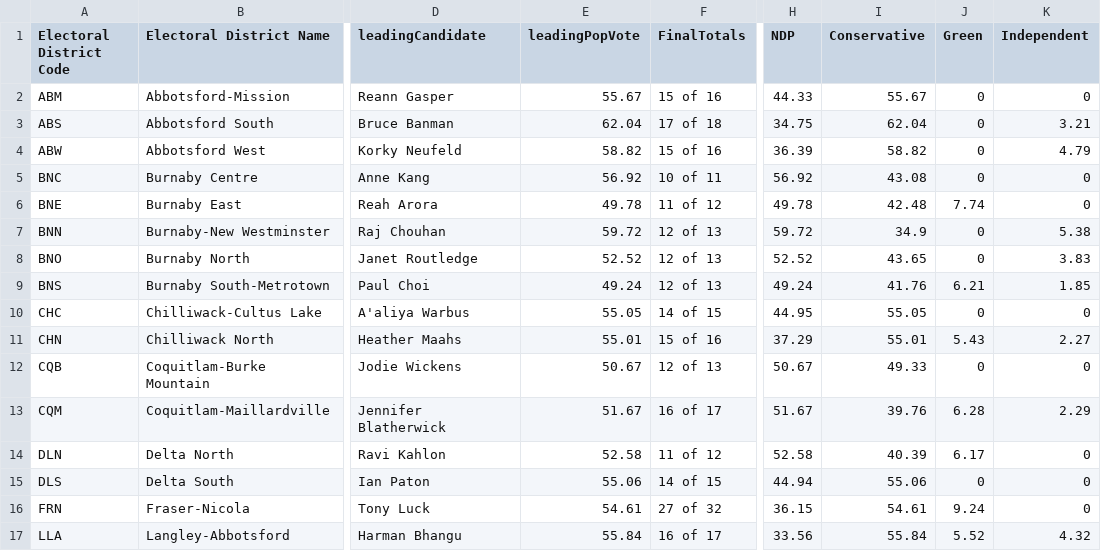
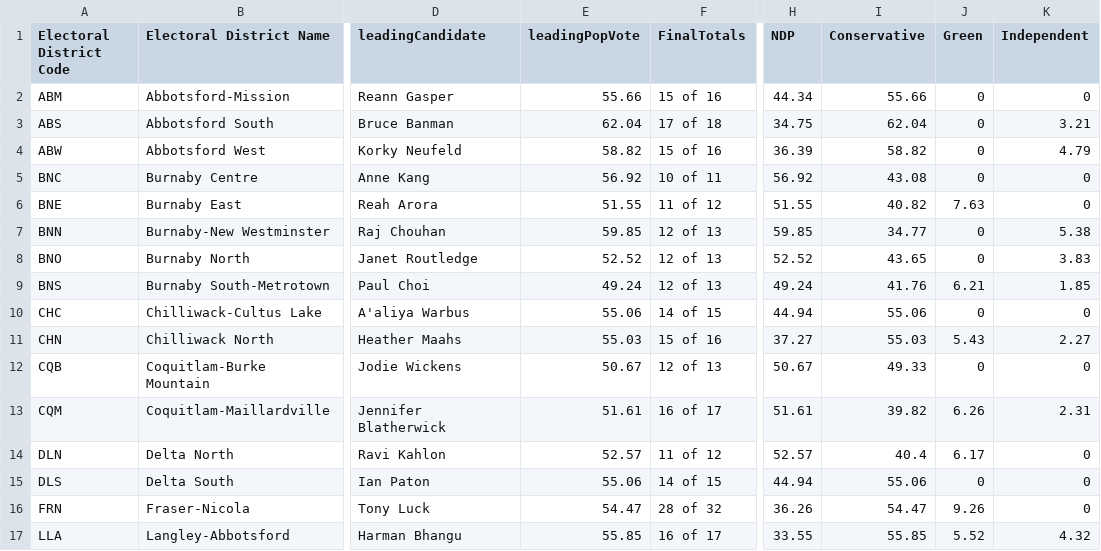
Before and after one commit to vs-postmedia/elxn24bc-results-scraper, a CSV file: data/output/current-results-map-metro.csv, drawn as a sheet; only a part is shown, gaps mark what is left out; the diff covers the shown part only; the diff names each change by its address in the sheet, - before the commit and + after, or states it on an @@ line.

```diff
--- a/data/output/current-results-map-metro.csv
+++ b/data/output/current-results-map-metro.csv
-E2 (leadingPopVote): 55.67
+E2 (leadingPopVote): 55.66
-H2 (NDP): 44.33
+H2 (NDP): 44.34
-I2 (Conservative): 55.67
+I2 (Conservative): 55.66
-E6 (leadingPopVote): 49.78
+E6 (leadingPopVote): 51.55
-H6 (NDP): 49.78
+H6 (NDP): 51.55
-I6 (Conservative): 42.48
+I6 (Conservative): 40.82
-J6 (Green): 7.74
+J6 (Green): 7.63
-E7 (leadingPopVote): 59.72
+E7 (leadingPopVote): 59.85
-H7 (NDP): 59.72
+H7 (NDP): 59.85
-I7 (Conservative): 34.9
+I7 (Conservative): 34.77
-E10 (leadingPopVote): 55.05
+E10 (leadingPopVote): 55.06
-H10 (NDP): 44.95
+H10 (NDP): 44.94
-I10 (Conservative): 55.05
+I10 (Conservative): 55.06
-E11 (leadingPopVote): 55.01
+E11 (leadingPopVote): 55.03
-H11 (NDP): 37.29
+H11 (NDP): 37.27
-I11 (Conservative): 55.01
+I11 (Conservative): 55.03
-E13 (leadingPopVote): 51.67
+E13 (leadingPopVote): 51.61
-H13 (NDP): 51.67
+H13 (NDP): 51.61
-I13 (Conservative): 39.76
+I13 (Conservative): 39.82
-J13 (Green): 6.28
+J13 (Green): 6.26
-K13 (Independent): 2.29
+K13 (Independent): 2.31
-E14 (leadingPopVote): 52.58
+E14 (leadingPopVote): 52.57
-H14 (NDP): 52.58
+H14 (NDP): 52.57
-I14 (Conservative): 40.39
+I14 (Conservative): 40.4
-E16 (leadingPopVote): 54.61
+E16 (leadingPopVote): 54.47
-F16 (FinalTotals): 27 of 32
+F16 (FinalTotals): 28 of 32
-H16 (NDP): 36.15
+H16 (NDP): 36.26
-I16 (Conservative): 54.61
+I16 (Conservative): 54.47
-J16 (Green): 9.24
+J16 (Green): 9.26
-E17 (leadingPopVote): 55.84
+E17 (leadingPopVote): 55.85
-H17 (NDP): 33.56
+H17 (NDP): 33.55
-I17 (Conservative): 55.84
+I17 (Conservative): 55.85
```
Also changed, not shown: 89 edited cells elsewhere in this file, data/output/current-results-map-crd.csv, data/output/current-results-map.csv.
